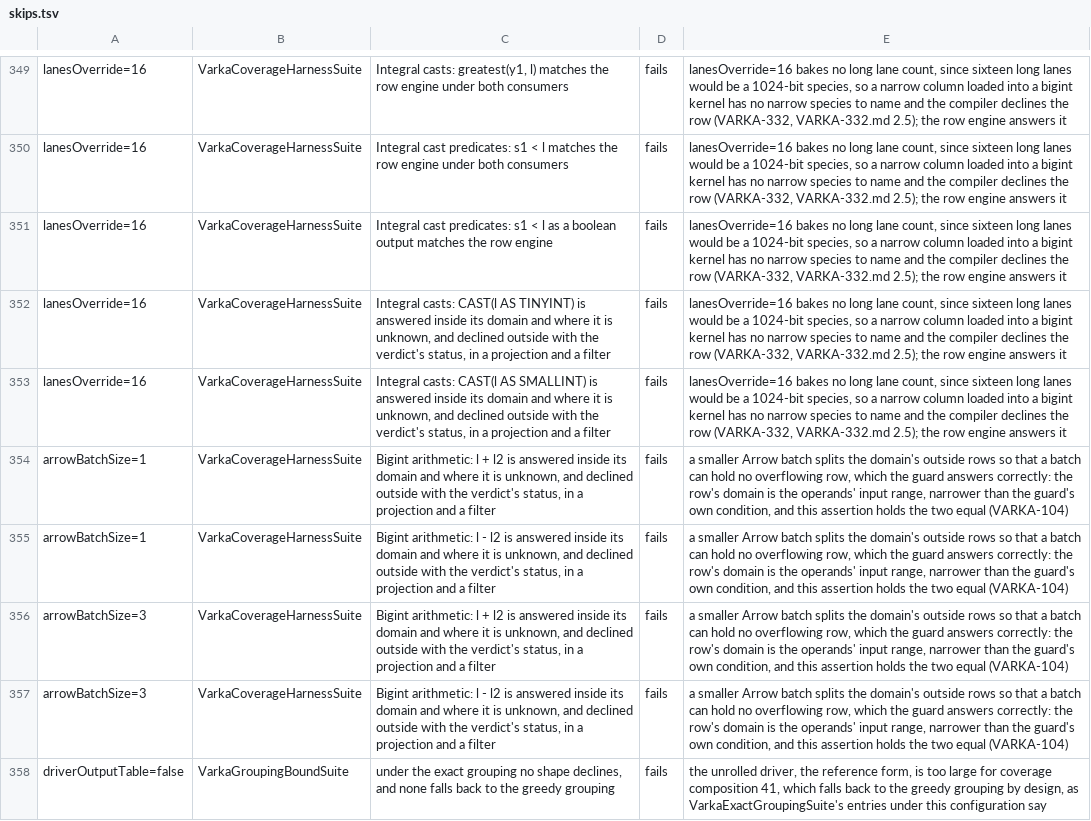
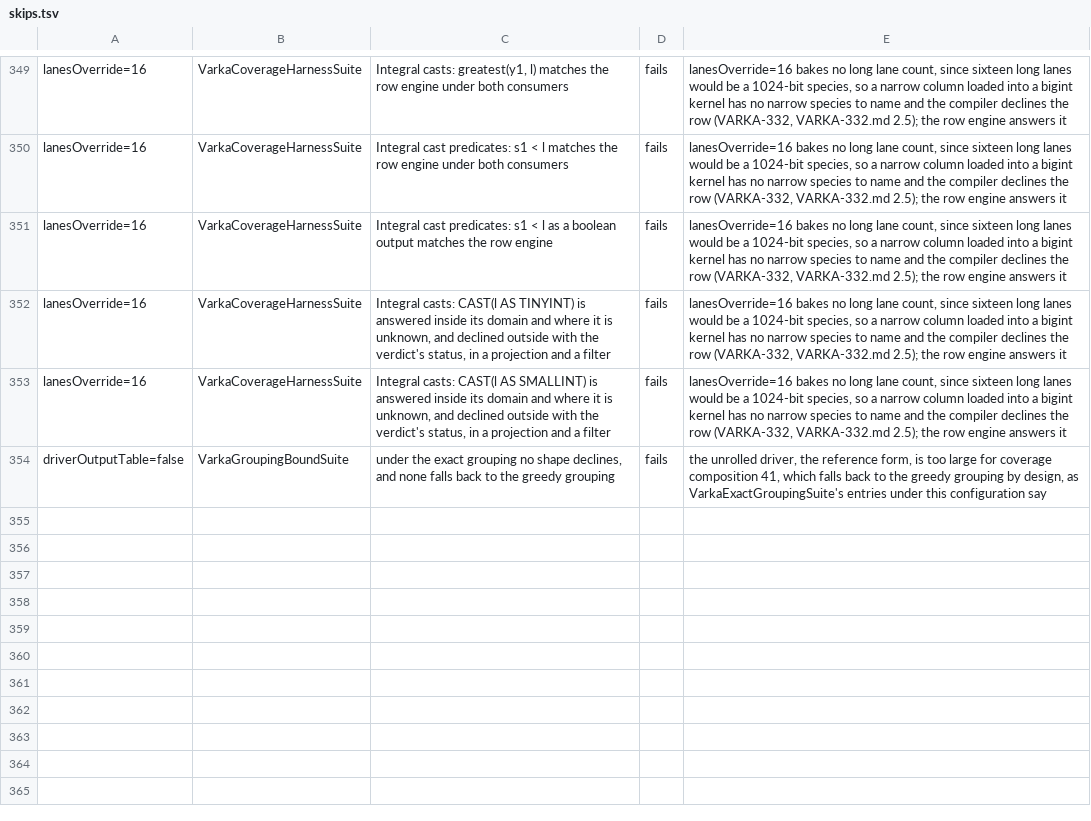
Before and after one commit to vecbricks/varka, a TSV file: sql/varka/matrix/skips.tsv, drawn as a sheet; only a part is shown, gaps mark what is left out.

```diff
--- a/sql/varka/matrix/skips.tsv
+++ b/sql/varka/matrix/skips.tsv
@@ -353,6 +353,2 @@ lanesOverride=16	VarkaCoverageHarnessSuite	Integral casts: CAST(l AS TINYINT) is
 lanesOverride=16	VarkaCoverageHarnessSuite	Integral casts: CAST(l AS SMALLINT) is answered inside its domain and where it is unknown, and declined outside with the verdict's status, in a projection and a filter	fails	lanesOverride=16 bakes no long lane count, since sixteen long lanes would be a 1024-bit species, so a narrow column loaded into a bigint kernel has no narrow species to name and the compiler declines the row (VARKA-332, VARKA-332.md 2.5); the row engine answers it
-arrowBatchSize=1	VarkaCoverageHarnessSuite	Bigint arithmetic: l + l2 is answered inside its domain and where it is unknown, and declined outside with the verdict's status, in a projection and a filter	fails	a smaller Arrow batch splits the domain's outside rows so that a batch can hold no overflowing row, which the guard answers correctly: the row's domain is the operands' input range, narrower than the guard's own condition, and this assertion holds the two equal (VARKA-104)
-arrowBatchSize=1	VarkaCoverageHarnessSuite	Bigint arithmetic: l - l2 is answered inside its domain and where it is unknown, and declined outside with the verdict's status, in a projection and a filter	fails	a smaller Arrow batch splits the domain's outside rows so that a batch can hold no overflowing row, which the guard answers correctly: the row's domain is the operands' input range, narrower than the guard's own condition, and this assertion holds the two equal (VARKA-104)
-arrowBatchSize=3	VarkaCoverageHarnessSuite	Bigint arithmetic: l + l2 is answered inside its domain and where it is unknown, and declined outside with the verdict's status, in a projection and a filter	fails	a smaller Arrow batch splits the domain's outside rows so that a batch can hold no overflowing row, which the guard answers correctly: the row's domain is the operands' input range, narrower than the guard's own condition, and this assertion holds the two equal (VARKA-104)
-arrowBatchSize=3	VarkaCoverageHarnessSuite	Bigint arithmetic: l - l2 is answered inside its domain and where it is unknown, and declined outside with the verdict's status, in a projection and a filter	fails	a smaller Arrow batch splits the domain's outside rows so that a batch can hold no overflowing row, which the guard answers correctly: the row's domain is the operands' input range, narrower than the guard's own condition, and this assertion holds the two equal (VARKA-104)
 driverOutputTable=false	VarkaGroupingBoundSuite	under the exact grouping no shape declines, and none falls back to the greedy grouping	fails	the unrolled driver, the reference form, is too large for coverage composition 41, which falls back to the greedy grouping by design, as VarkaExactGroupingSuite's entries under this configuration say
```
Also changed, not shown: 5 other files.
